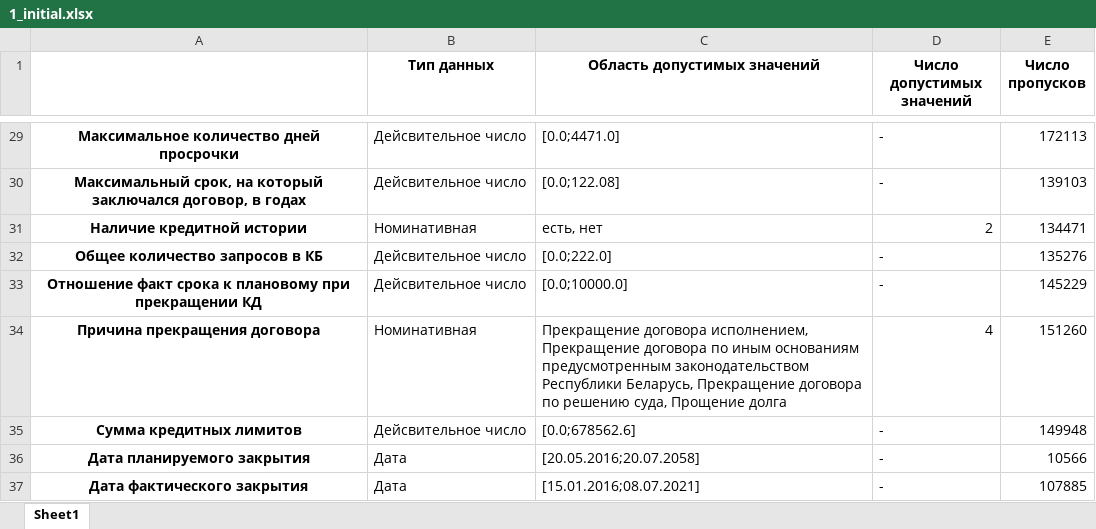
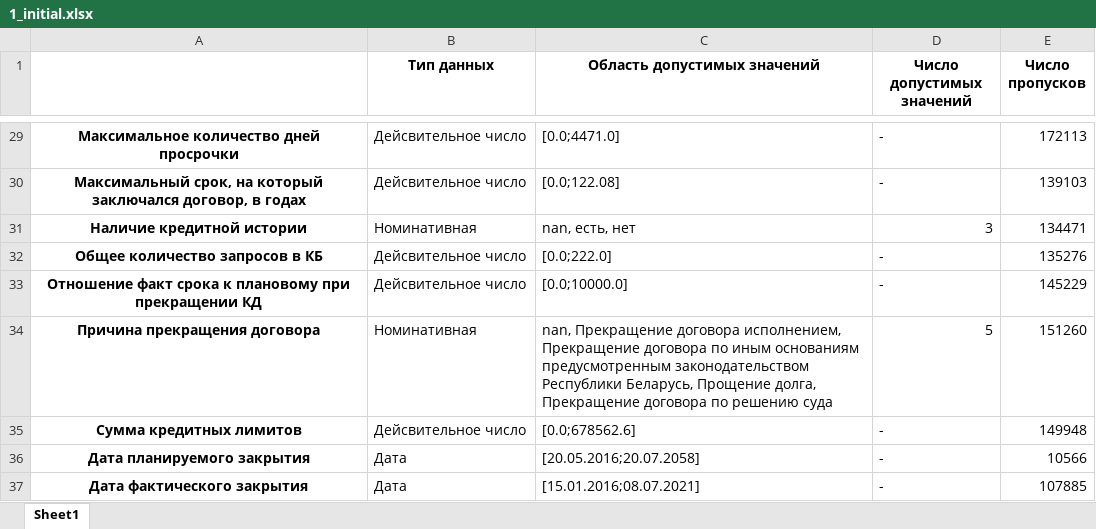
Before and after one commit to Dranikf/diplom_project, an Excel workbook: prog/data_processing/result/describe_predictors/1_initial.xlsx, sheet Sheet1, drawn as a sheet; only a part is shown, gaps mark what is left out; values as stored, in another font and other column widths than the file's, no borders; the diff covers the shown part only; the diff names each change by its address in the sheet, - before the commit and + after, or states it on an @@ line.

```diff
--- a/prog/data_processing/result/describe_predictors/1_initial.xlsx (sheet Sheet1)
+++ b/prog/data_processing/result/describe_predictors/1_initial.xlsx (sheet Sheet1)
-C31 (Область допустимых значений): есть, нет
+C31 (Область допустимых значений): nan, есть, нет
-D31 (Число допустимых значений): 2
+D31 (Число допустимых значений): 3
-C34 (Область допустимых значений): Прекращение договора исполнением, Прекращение договора по иным основаниям предусмотренным законодательством Республики Беларусь, Прекращение договора по решению суда, Прощение долга
+C34 (Область допустимых значений): nan, Прекращение договора исполнением, Прекращение договора по иным основаниям предусмотренным законодательством Республики Беларусь, Прощение долга, Прекращение договора по решению суда
-D34 (Число допустимых значений): 4
+D34 (Число допустимых значений): 5
```
Also changed, not shown: 37 edited cells elsewhere in this sheet, prog/data_processing/result/classify_abby/1.xlsx, prog/data_processing/result/classify_abby/2.xlsx, 9 other files.
